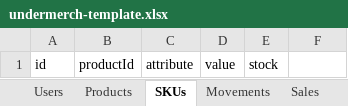
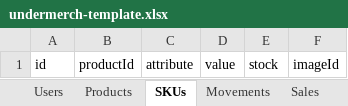
Before and after one commit to RodrigoFerretti/under-merch, an Excel workbook: setup/undermerch-template.xlsx, sheet SKUs, drawn as a sheet; values as stored, in another font and other column widths than the file's, no borders; the diff names each change by its address in the sheet, - before the commit and + after, or states it on an @@ line.

```diff
--- a/setup/undermerch-template.xlsx (sheet SKUs)
+++ b/setup/undermerch-template.xlsx (sheet SKUs)
-F1: (empty)
+F1: imageId
```
Also changed, not shown: 4 other files.
